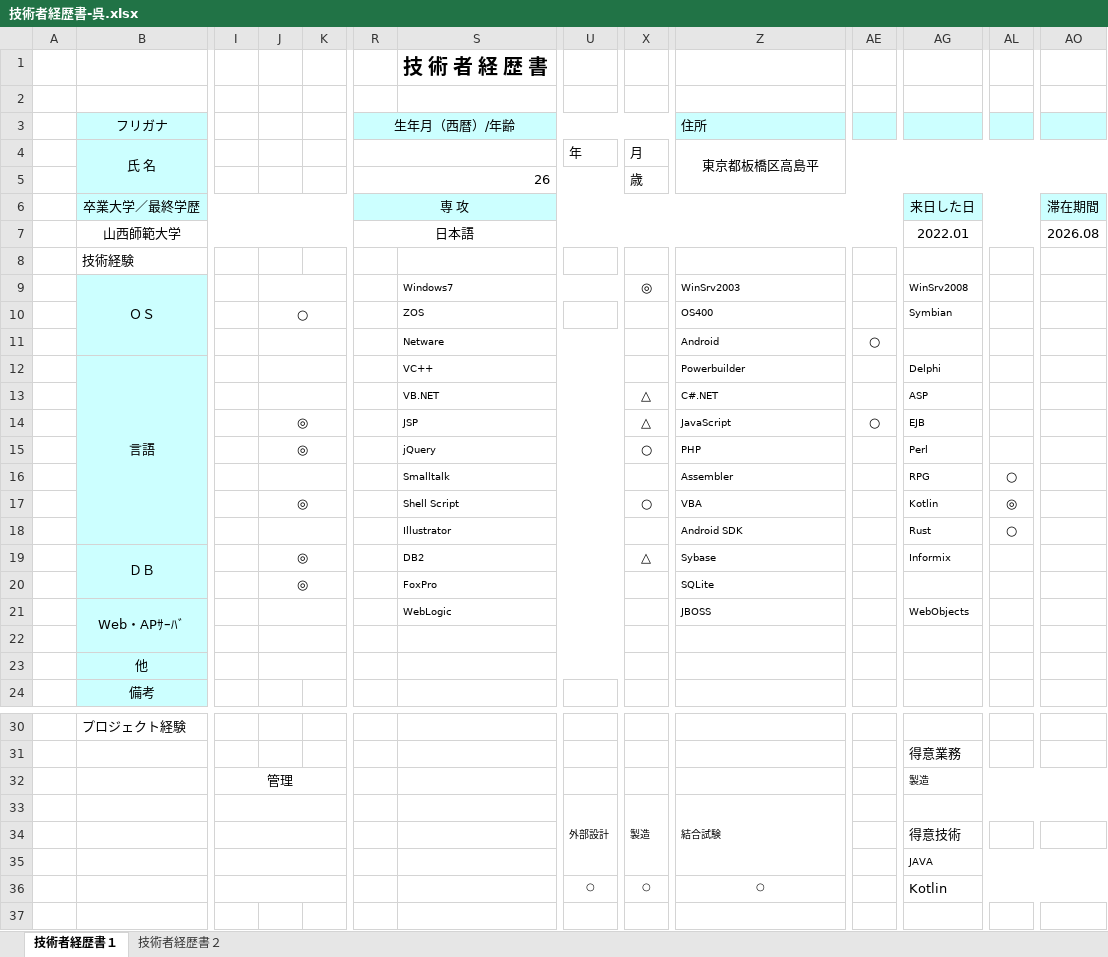
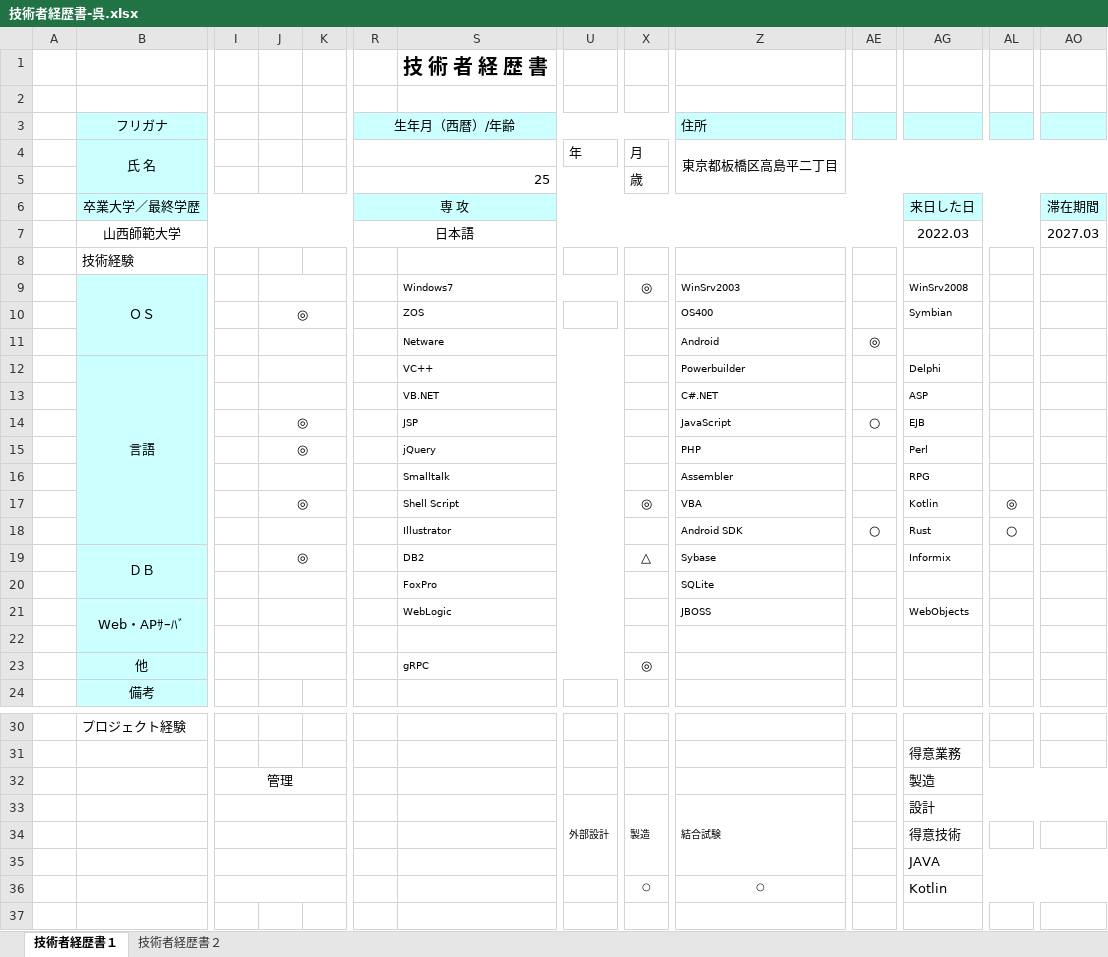
Before and after one commit to guobaoyou778/guobaoyou778, an Excel workbook: 技術者経歴書-呉.xlsx, sheet 技術者経歴書１, drawn as a sheet; only a part is shown, gaps mark what is left out; values as stored, in another font and other column widths than the file's, no borders; the diff covers the shown part only; the diff names each change by its address in the sheet, - before the commit and + after, or states it on an @@ line.

```diff
--- a/技術者経歴書-呉.xlsx (sheet 技術者経歴書１)
+++ b/技術者経歴書-呉.xlsx (sheet 技術者経歴書１)
-Z4: 東京都板橋区高島平
+Z4: 東京都板橋区高島平二丁目
-R5: 26
+R5: 25
-AG7: 2022.01
+AG7: 2022.03
-AO7: 2026.08
+AO7: 2027.03
-J10: ○
+J10: ◎
-AE11: ○
+AE11: ◎
-X13:X14: △
+X13:X14: (empty)
-X15: ○
+X15: (empty)
-AL16: ○
+AL16: (empty)
-X17: ○
+X17: ◎
-AE18: (empty)
+AE18: ○
-J20: ◎
+J20: (empty)
-S23: (empty)
+S23: gRPC
-X23: (empty)
+X23: ◎
@@ AG32 text size: larger @@
-AG33: (empty)
+AG33: 設計
@@ AG35 text size: larger @@
-U36: ○
+U36: (empty)
```
Also changed, not shown: cell formats elsewhere in this sheet, sheet 技術者経歴書２.
